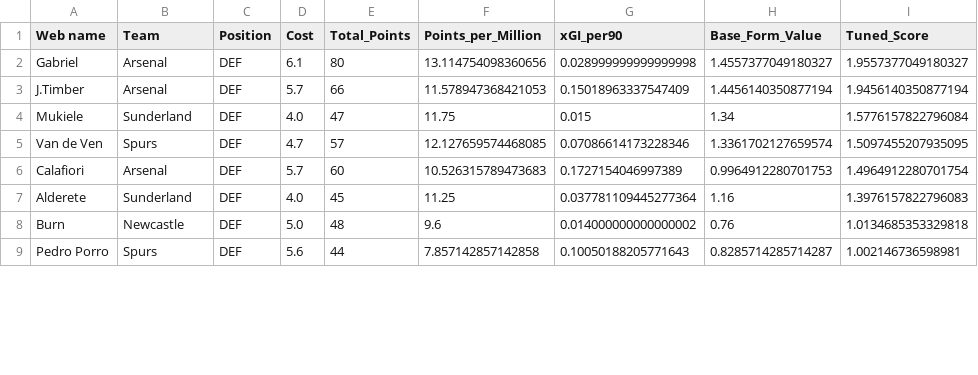
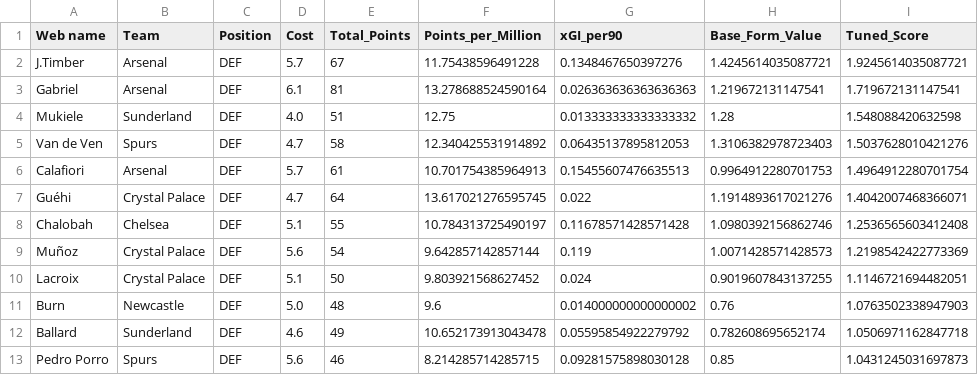
Before and after one commit to Dante777bm/fpl-data-collector, a CSV file: FPL_Data_2025-26/Insights/best_team_defenders.csv, drawn as a sheet; only a part is shown; the diff covers the shown part only.

```diff
--- a/FPL_Data_2025-26/Insights/best_team_defenders.csv
+++ b/FPL_Data_2025-26/Insights/best_team_defenders.csv
@@ -1,9 +1,13 @@
 Web name,Team,Position,Cost,Total_Points,Points_per_Million,xGI_per90,Base_Form_Value,Tuned_Score
-Gabriel,Arsenal,DEF,6.1,80,13.114754098360656,0.028999999999999998,1.4557377049180327,1.9557377049180327
-J.Timber,Arsenal,DEF,5.7,66,11.578947368421053,0.15018963337547409,1.4456140350877194,1.9456140350877194
-Mukiele,Sunderland,DEF,4.0,47,11.75,0.015,1.34,1.5776157822796084
-Van de Ven,Spurs,DEF,4.7,57,12.127659574468085,0.07086614173228346,1.3361702127659574,1.5097455207935095
-Calafiori,Arsenal,DEF,5.7,60,10.526315789473683,0.1727154046997389,0.9964912280701753,1.4964912280701754
-Alderete,Sunderland,DEF,4.0,45,11.25,0.037781109445277364,1.16,1.3976157822796083
-Burn,Newcastle,DEF,5.0,48,9.6,0.014000000000000002,0.76,1.0134685353329818
-Pedro Porro,Spurs,DEF,5.6,44,7.857142857142858,0.10050188205771643,0.8285714285714287,1.002146736598981
+J.Timber,Arsenal,DEF,5.7,67,11.75438596491228,0.1348467650397276,1.4245614035087721,1.9245614035087721
+Gabriel,Arsenal,DEF,6.1,81,13.278688524590164,0.026363636363636363,1.219672131147541,1.719672131147541
+Mukiele,Sunderland,DEF,4.0,51,12.75,0.013333333333333332,1.28,1.548088420632598
+Van de Ven,Spurs,DEF,4.7,58,12.340425531914892,0.06435137895812053,1.3106382978723403,1.5037628010421276
+Calafiori,Arsenal,DEF,5.7,61,10.701754385964913,0.15455607476635513,0.9964912280701753,1.4964912280701754
+Guéhi,Crystal Palace,DEF,4.7,64,13.617021276595745,0.022,1.1914893617021276,1.4042007468366071
+Chalobah,Chelsea,DEF,5.1,55,10.784313725490197,0.11678571428571428,1.0980392156862746,1.2536565603412408
+Muñoz,Crystal Palace,DEF,5.6,54,9.642857142857144,0.119,1.0071428571428573,1.2198542422773369
+Lacroix,Crystal Palace,DEF,5.1,50,9.803921568627452,0.024,0.9019607843137255,1.1146721694482051
+Burn,Newcastle,DEF,5.0,48,9.6,0.014000000000000002,0.76,1.0763502338947903
+Ballard,Sunderland,DEF,4.6,49,10.652173913043478,0.05595854922279792,0.782608695652174,1.0506971162847718
+Pedro Porro,Spurs,DEF,5.6,46,8.214285714285715,0.09281575898030128,0.85,1.0431245031697873
```
Also changed, not shown: 1 removed row and 10 edited cells elsewhere in this file, FPL_Data_2025-26/Insights/assets_from_best_teams.csv, FPL_Data_2025-26/Insights/player_model.csv, 8 other files.
